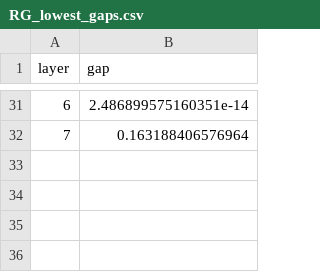
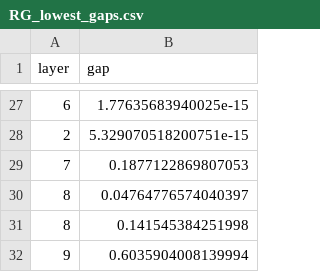
Before and after one commit to ZlinTsai/tSDRG, a CSV file: Main/TTN/algo/Jdis05/L32_P10_m10_1/RG_lowest_gaps.csv, drawn as a sheet; only a part is shown, gaps mark what is left out; the diff covers the shown part only.

```diff
--- a/Main/TTN/algo/Jdis05/L32_P10_m10_1/RG_lowest_gaps.csv
+++ b/Main/TTN/algo/Jdis05/L32_P10_m10_1/RG_lowest_gaps.csv
@@ -31,2 +27,6 @@ layer,gap
-6,2.486899575160351e-14
-7,0.163188406576964
+6,1.77635683940025e-15
+2,5.329070518200751e-15
+7,0.1877122869807053
+8,0.04764776574040397
+8,0.141545384251998
+9,0.6035904008139994
```
Also changed, not shown: 4 added rows, 8 removed rows and 19 edited cells elsewhere in this file, Main/TTN/algo/Jdis00/L32_P10_m10_1/RG_highest_gaps.csv, Main/TTN/algo/Jdis00/L32_P10_m10_1/RG_lowest_gaps.csv, 5 other files.
